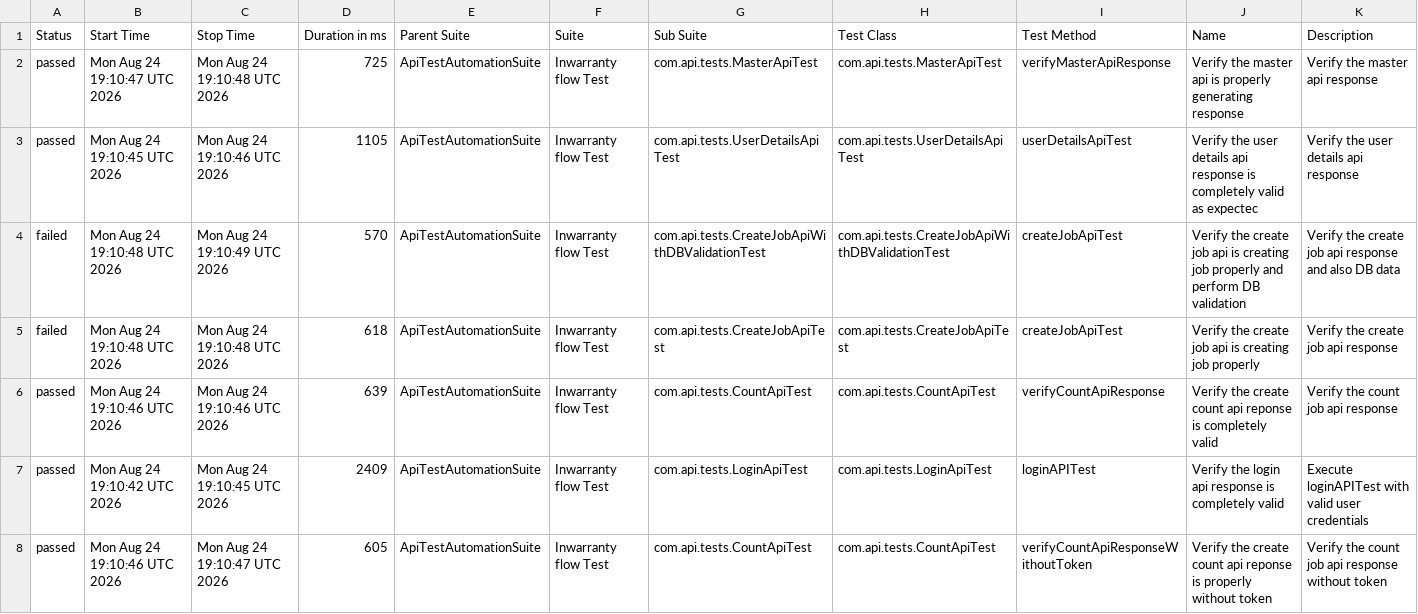
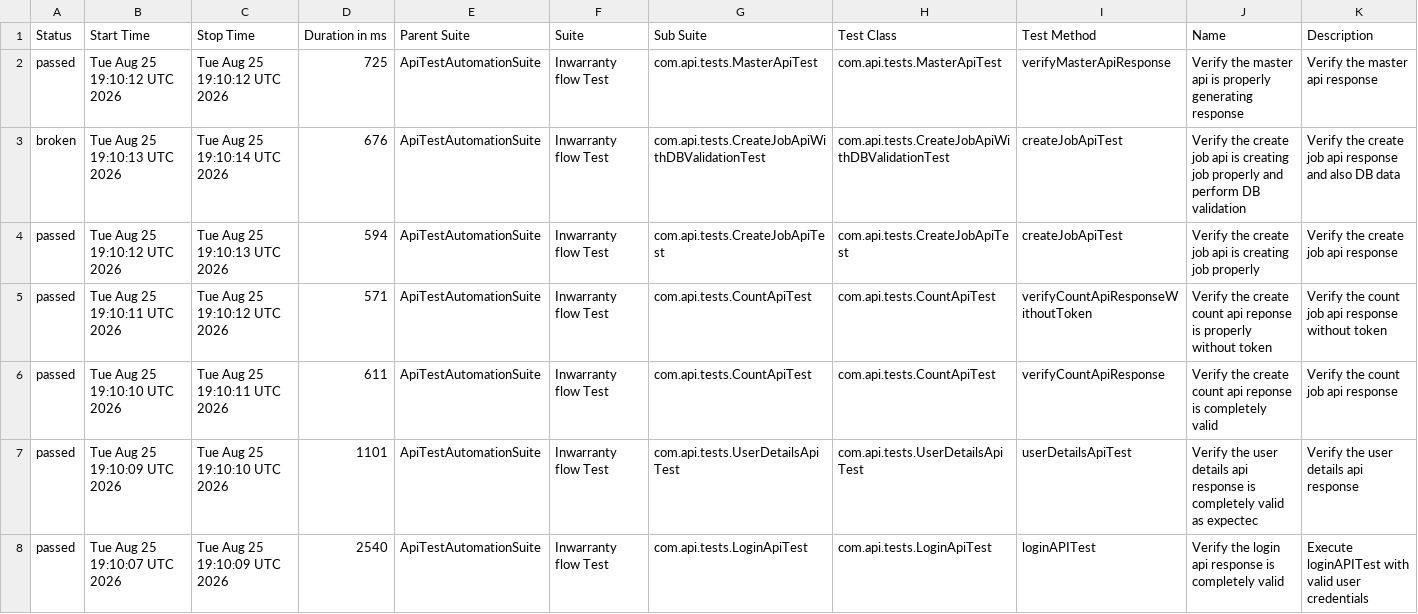
Before and after one commit to abdul-mubi/APITestAutomationFramework, a CSV file: data/suites.csv, drawn as a sheet.

```diff
--- a/data/suites.csv
+++ b/data/suites.csv
@@ -1,8 +1,8 @@
 "Status","Start Time","Stop Time","Duration in ms","Parent Suite","Suite","Sub Suite","Test Class","Test Method","Name","Description"
-"passed","Mon Aug 24 19:10:47 UTC 2026","Mon Aug 24 19:10:48 UTC 2026","725","ApiTestAutomationSuite","Inwarranty flow Test","com.api.tests.MasterApiTest","com.api.tests.MasterApiTest","verifyMasterApiResponse","Verify the master api is properly generating response","Verify the master api response"
-"passed","Mon Aug 24 19:10:45 UTC 2026","Mon Aug 24 19:10:46 UTC 2026","1105","ApiTestAutomationSuite","Inwarranty flow Test","com.api.tests.UserDetailsApiTest","com.api.tests.UserDetailsApiTest","userDetailsApiTest","Verify the user details api response is completely valid as expectec","Verify the user details api response"
-"failed","Mon Aug 24 19:10:48 UTC 2026","Mon Aug 24 19:10:49 UTC 2026","570","ApiTestAutomationSuite","Inwarranty flow Test","com.api.tests.CreateJobApiWithDBValidationTest","com.api.tests.CreateJobApiWithDBValidationTest","createJobApiTest","Verify the create job api is creating job properly and perform DB validation","Verify the create job api response and also DB data"
-"failed","Mon Aug 24 19:10:48 UTC 2026","Mon Aug 24 19:10:48 UTC 2026","618","ApiTestAutomationSuite","Inwarranty flow Test","com.api.tests.CreateJobApiTest","com.api.tests.CreateJobApiTest","createJobApiTest","Verify the create job api is creating job properly","Verify the create job api response"
-"passed","Mon Aug 24 19:10:46 UTC 2026","Mon Aug 24 19:10:46 UTC 2026","639","ApiTestAutomationSuite","Inwarranty flow Test","com.api.tests.CountApiTest","com.api.tests.CountApiTest","verifyCountApiResponse","Verify the create count api reponse is completely valid","Verify the count job api response"
-"passed","Mon Aug 24 19:10:42 UTC 2026","Mon Aug 24 19:10:45 UTC 2026","2409","ApiTestAutomationSuite","Inwarranty flow Test","com.api.tests.LoginApiTest","com.api.tests.LoginApiTest","loginAPITest","Verify the login api response is completely valid","Execute loginAPITest with valid user credentials"
-"passed","Mon Aug 24 19:10:46 UTC 2026","Mon Aug 24 19:10:47 UTC 2026","605","ApiTestAutomationSuite","Inwarranty flow Test","com.api.tests.CountApiTest","com.api.tests.CountApiTest","verifyCountApiResponseWithoutToken","Verify the create count api reponse is properly without token","Verify the count job api response without token"
+"passed","Tue Aug 25 19:10:12 UTC 2026","Tue Aug 25 19:10:12 UTC 2026","725","ApiTestAutomationSuite","Inwarranty flow Test","com.api.tests.MasterApiTest","com.api.tests.MasterApiTest","verifyMasterApiResponse","Verify the master api is properly generating response","Verify the master api response"
+"broken","Tue Aug 25 19:10:13 UTC 2026","Tue Aug 25 19:10:14 UTC 2026","676","ApiTestAutomationSuite","Inwarranty flow Test","com.api.tests.CreateJobApiWithDBValidationTest","com.api.tests.CreateJobApiWithDBValidationTest","createJobApiTest","Verify the create job api is creating job properly and perform DB validation","Verify the create job api response and also DB data"
+"passed","Tue Aug 25 19:10:12 UTC 2026","Tue Aug 25 19:10:13 UTC 2026","594","ApiTestAutomationSuite","Inwarranty flow Test","com.api.tests.CreateJobApiTest","com.api.tests.CreateJobApiTest","createJobApiTest","Verify the create job api is creating job properly","Verify the create job api response"
+"passed","Tue Aug 25 19:10:11 UTC 2026","Tue Aug 25 19:10:12 UTC 2026","571","ApiTestAutomationSuite","Inwarranty flow Test","com.api.tests.CountApiTest","com.api.tests.CountApiTest","verifyCountApiResponseWithoutToken","Verify the create count api reponse is properly without token","Verify the count job api response without token"
+"passed","Tue Aug 25 19:10:10 UTC 2026","Tue Aug 25 19:10:11 UTC 2026","611","ApiTestAutomationSuite","Inwarranty flow Test","com.api.tests.CountApiTest","com.api.tests.CountApiTest","verifyCountApiResponse","Verify the create count api reponse is completely valid","Verify the count job api response"
+"passed","Tue Aug 25 19:10:09 UTC 2026","Tue Aug 25 19:10:10 UTC 2026","1101","ApiTestAutomationSuite","Inwarranty flow Test","com.api.tests.UserDetailsApiTest","com.api.tests.UserDetailsApiTest","userDetailsApiTest","Verify the user details api response is completely valid as expectec","Verify the user details api response"
+"passed","Tue Aug 25 19:10:07 UTC 2026","Tue Aug 25 19:10:09 UTC 2026","2540","ApiTestAutomationSuite","Inwarranty flow Test","com.api.tests.LoginApiTest","com.api.tests.LoginApiTest","loginAPITest","Verify the login api response is completely valid","Execute loginAPITest with valid user credentials"
```
Also changed, not shown: data/behaviors.csv, 55 other files.
